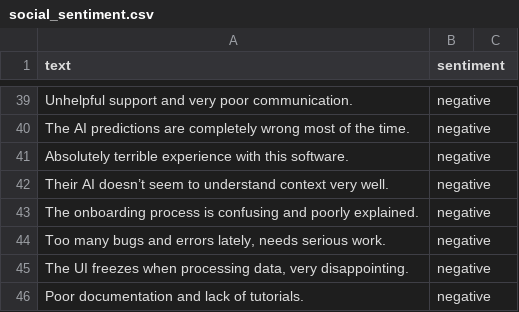
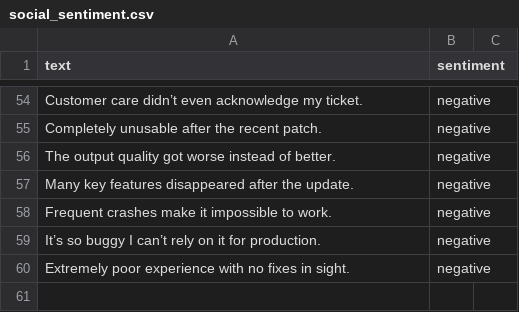
Before and after one commit to silentfortin/sentiment-monitoring-mlops, a CSV file: data/raw/social_sentiment.csv, drawn as a sheet; only a part is shown, gaps mark what is left out; removed rows and columns are numbered as before the commit, all else as after; the diff covers the shown part only; the diff names each change by its address in the sheet, - before the commit and + after, or states it on an @@ line.

Commit message:
added new data for test

```diff
--- a/data/raw/social_sentiment.csv
+++ b/data/raw/social_sentiment.csv
-A54 (text): Unhelpful support and very poor communication.
+A54 (text): Customer care didn’t even acknowledge my ticket.
-A55 (text): The AI predictions are completely wrong most of the time.
+A55 (text): Completely unusable after the recent patch.
-A56 (text): Absolutely terrible experience with this software.
+A56 (text): The output quality got worse instead of better.
-A57 (text): Their AI doesn’t seem to understand context very well.
+A57 (text): Many key features disappeared after the update.
-A58 (text): The onboarding process is confusing and poorly explained.
+A58 (text): Frequent crashes make it impossible to work.
-A59 (text): Too many bugs and errors lately, needs serious work.
+A59 (text): It’s so buggy I can’t rely on it for production.
-A60 (text): The UI freezes when processing data, very disappointing.
+A60 (text): Extremely poor experience with no fixes in sight.
-row 46: Poor documentation and lack of tutorials. | negative
```
Also changed, not shown: 26 added rows, 11 removed rows and 26 edited cells elsewhere in this file.
